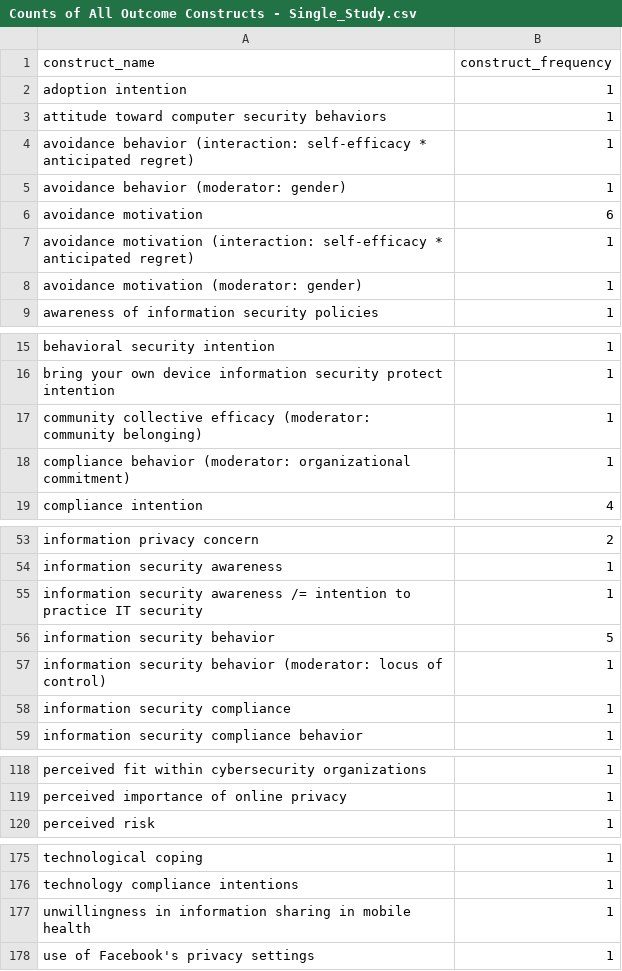
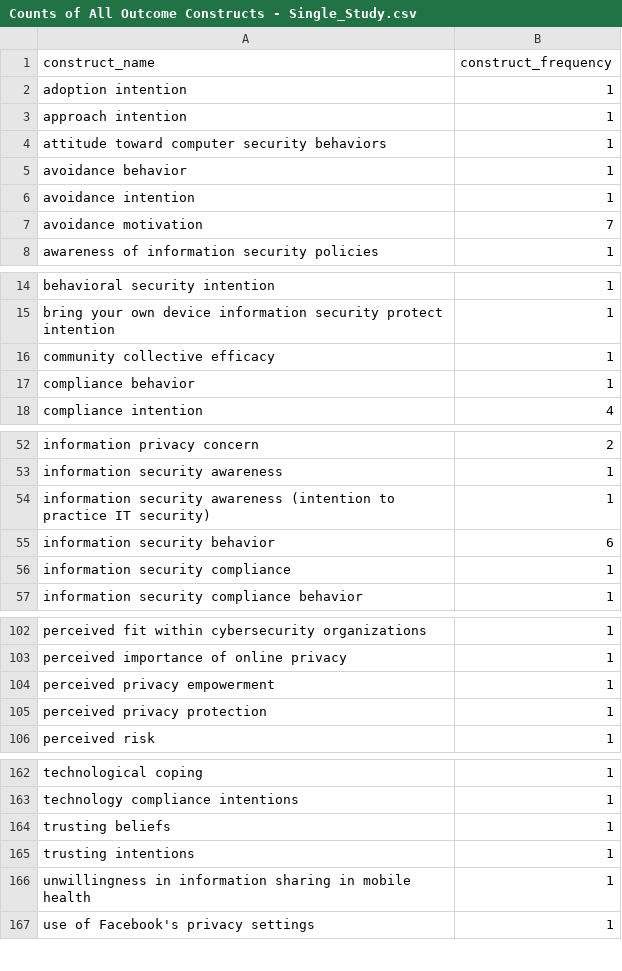
Before and after one commit to neleborgert/CSE-review, a CSV file: code/results/Counts of All Outcome Constructs - Single_Study.csv, drawn as a sheet; only a part is shown, gaps mark what is left out; the diff covers the shown part only.

```diff
--- a/code/results/Counts of All Outcome Constructs - Single_Study.csv
+++ b/code/results/Counts of All Outcome Constructs - Single_Study.csv
@@ -2,8 +2,7 @@ construct_name;construct_frequency
 adoption intention;1
+approach intention;1
 attitude toward computer security behaviors;1
-avoidance behavior (interaction: self-efficacy * anticipated regret);1
-avoidance behavior (moderator: gender);1
-avoidance motivation;6
-avoidance motivation (interaction: self-efficacy * anticipated regret);1
-avoidance motivation (moderator: gender);1
+avoidance behavior;1
+avoidance intention;1
+avoidance motivation;7
 awareness of information security policies;1
@@ -16,4 +15,4 @@ behavioral security intention;1
 bring your own device information security protect intention;1
-community collective efficacy (moderator: community belonging);1
-compliance behavior (moderator: organizational commitment);1
+community collective efficacy;1
+compliance behavior;1
 compliance intention;4
@@ -54,5 +53,4 @@ information privacy concern;2
 information security awareness;1
-information security awareness /= intention to practice IT security;1
-information security behavior;5
-information security behavior (moderator: locus of control);1
+information security awareness (intention to practice IT security);1
+information security behavior;6
 information security compliance;1
@@ -119,2 +103,4 @@ perceived fit within cybersecurity organizations;1
 perceived importance of online privacy;1
+perceived privacy empowerment;1
+perceived privacy protection;1
 perceived risk;1
@@ -176,2 +163,4 @@ technological coping;1
 technology compliance intentions;1
+trusting beliefs;1
+trusting intentions;1
 unwillingness in information sharing in mobile health;1
```
Also changed, not shown: 5 added rows, 18 removed rows and 11 edited cells elsewhere in this file, code/results/Counts of All Cause Constructs - Paraphrased.csv, code/results/Counts of All Cause Constructs - Single_Study.csv, 7 other files.
